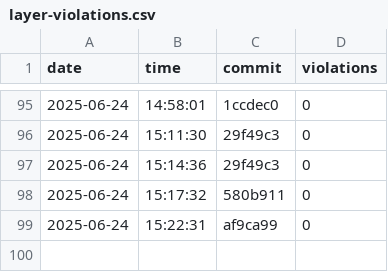
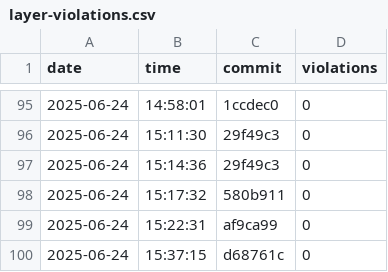
Before and after one commit to useocl/use, a CSV file: docs/archunit-results/layer-violations.csv, drawn as a sheet; only a part is shown, gaps mark what is left out.

```diff
--- a/docs/archunit-results/layer-violations.csv
+++ b/docs/archunit-results/layer-violations.csv
@@ -99 +99,2 @@ date,time,commit,violations
 2025-06-24,15:22:31,af9ca99,0
+2025-06-24,15:37:15,d68761c,0
```
Also changed, not shown: docs/archunit-results/build-times.csv, docs/archunit-results/cycles-tests.csv.
